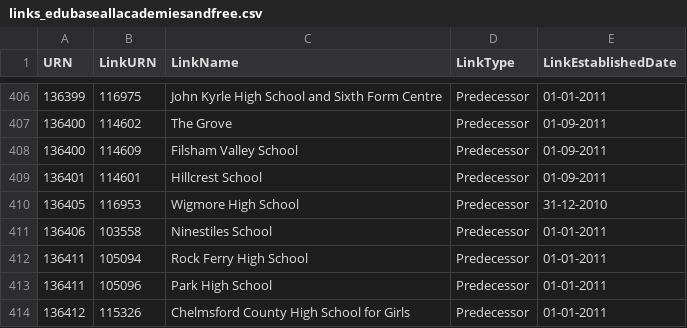
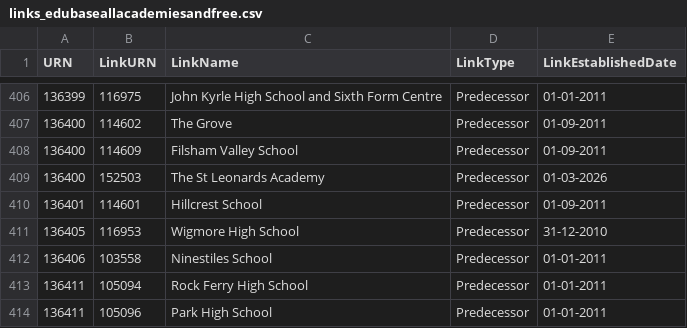
Before and after one commit to RogerHowellDfE/gias-data, a CSV file: data/links_edubaseallacademiesandfree.csv, drawn as a sheet; only a part is shown, gaps mark what is left out; the shorter side is filled out with more unchanged rows; the diff names each change by its address in the sheet, - before the commit and + after, or states it on an @@ line.

```diff
--- a/data/links_edubaseallacademiesandfree.csv
+++ b/data/links_edubaseallacademiesandfree.csv
+row 409: 136400 | 152503 | The St Leonards Academy | Predecessor | 01-03-2026
```
Also changed, not shown: data/links_edubaseallstatefunded.csv, 2 other files.
